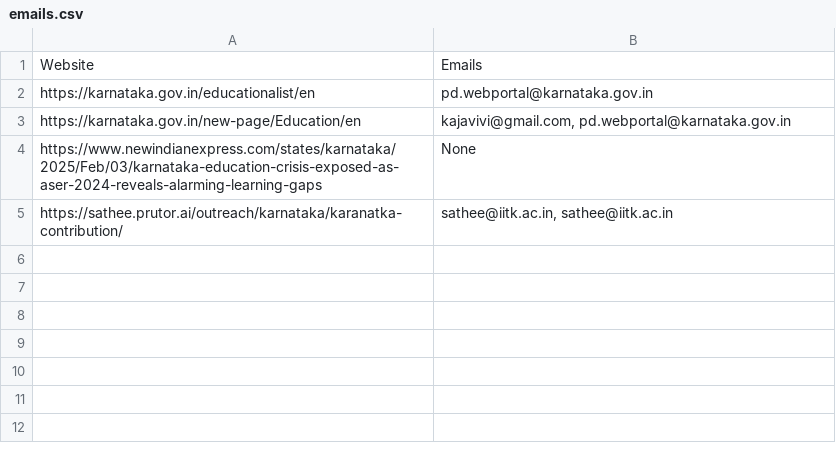
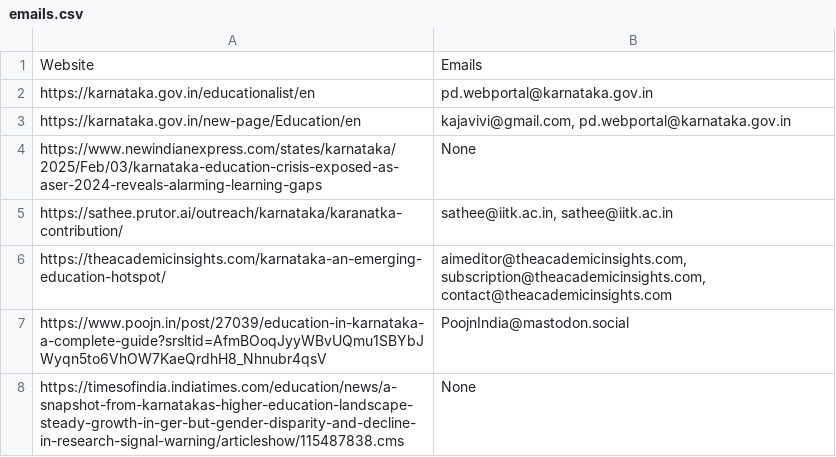
Before and after one commit to IDKSAM27/SDM-CSE, a CSV file: emails.csv, drawn as a sheet.

```diff
--- a/emails.csv
+++ b/emails.csv
@@ -5 +5,4 @@ https://www.newindianexpress.com/states/karnataka/2025/Feb/03/karnataka-educatio
 https://sathee.prutor.ai/outreach/karnataka/karanatka-contribution/,"sathee@iitk.ac.in, sathee@iitk.ac.in"
+https://theacademicinsights.com/karnataka-an-emerging-education-hotspot/,"aimeditor@theacademicinsights.com, subscription@theacademicinsights.com, contact@theacademicinsights.com"
+https://www.poojn.in/post/27039/education-in-karnataka-a-complete-guide?srsltid=AfmBOoqJyyWBvUQmu1SBYbJWyqn5to6VhOW7KaeQrdhH8_Nhnubr4qsV,PoojnIndia@mastodon.social
+https://timesofindia.indiatimes.com/education/news/a-snapshot-from-karnatakas-higher-education-landscape-steady-growth-in-ger-but-gender-disparity-and-decline-in-research-signal-warning/articleshow/115487838.cms,None
```
Also changed, not shown: 3 other files.
